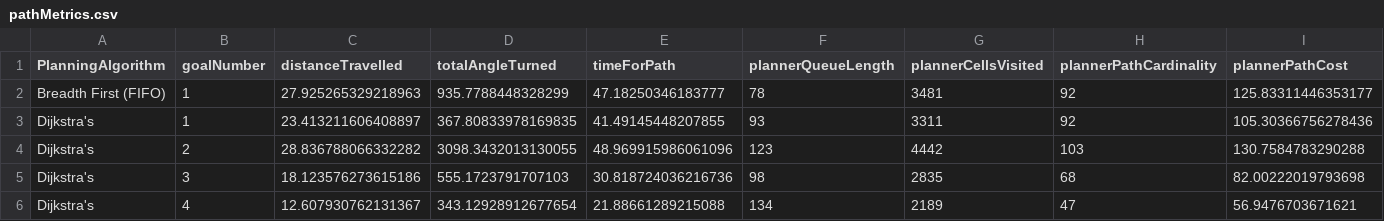
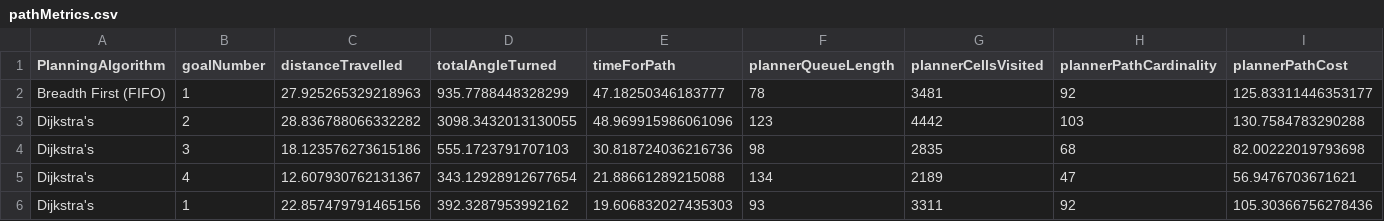
Before and after one commit to tharmee99/COMP0037_CW1_Path-Planning-in-a-known-world, a CSV file: comp0037_cw1/exports/pathMetrics.csv, drawn as a sheet; only a part is shown; removed rows and columns are numbered as before the commit, all else as after; rows hold the shown columns only; the diff names each change by its address in the sheet, - before the commit and + after, or states it on an @@ line.

```diff
--- a/comp0037_cw1/exports/pathMetrics.csv
+++ b/comp0037_cw1/exports/pathMetrics.csv
-row 3: Dijkstra's | 1 | 23.413211606408897 | 367.80833978169835 | 41.49145448207855 | 93 | 3311 | 92 | 105.30366756278436
+row 6: Dijkstra's | 1 | 22.857479791465156 | 392.3287953992162 | 19.606832027435303 | 93 | 3311 | 92 | 105.30366756278436
```
Also changed, not shown: 3 other files.
